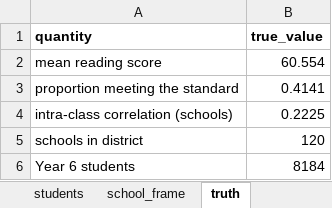
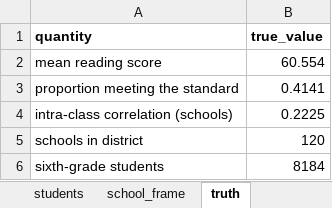
Before and after one commit to johnfisher-ai/Statistics-Data-Science-AI-Visual-Book, an Excel workbook: data/capstone-cluster-sampling-schools.xlsx, sheet truth, drawn as a sheet; values as stored, in another font and other column widths than the file's, no borders; the diff names each change by its address in the sheet, - before the commit and + after, or states it on an @@ line.

```diff
--- a/data/capstone-cluster-sampling-schools.xlsx (sheet truth)
+++ b/data/capstone-cluster-sampling-schools.xlsx (sheet truth)
-A6 (quantity): Year 6 students
+A6 (quantity): sixth-grade students
```
Also changed, not shown: sheet SamplingPlan, sheet Notes, sheet Codebook, 3 other files.
